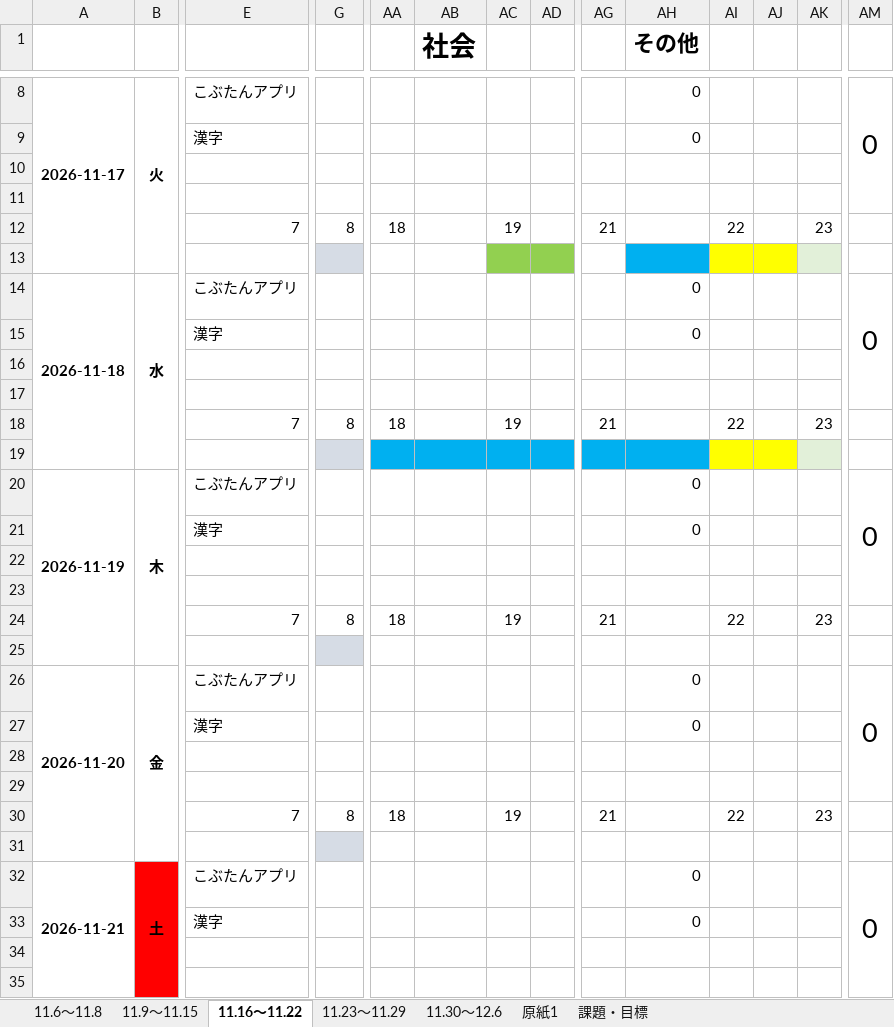
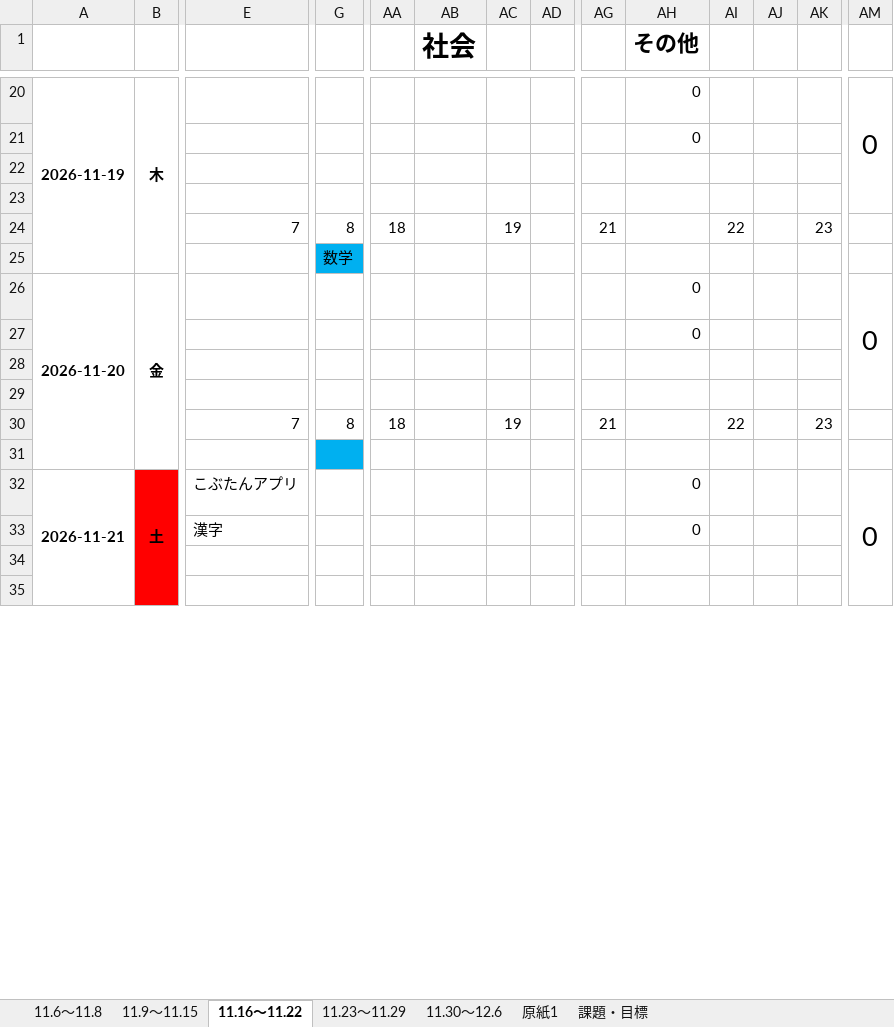
Before and after one commit to TikuwaPie/StudySchedule, an Excel workbook: 高校二年生2学期期末テスト.xlsx, sheet 11.16～11.22, drawn as a sheet; only a part is shown, gaps mark what is left out; values as stored, in another font and other column widths than the file's, no borders; removed rows and columns are numbered as before the commit, all else as after; rows hold the shown columns only; the diff covers the shown part only; the diff names each change by its address in the sheet, - before the commit and + after, or states it on an @@ line.

```diff
--- a/高校二年生2学期期末テスト.xlsx (sheet 11.16～11.22)
+++ b/高校二年生2学期期末テスト.xlsx (sheet 11.16～11.22)
-A20: 2026-11-17
+A20: 2026-11-19
-A8:A13 merged
+A20:A25 merged
-B20: 火
+B20: 木
-B8:B13 merged
+B20:B25 merged
-E20: こぶたんアプリ
+E20: (empty)
-AM8:AM11 merged
+AM20:AM23 merged
-row 9:  |  | 漢字 |  |  |  |  |  |  | 0
-AH21 (その他): (empty)
+AH21 (その他): 0
@@ row 12 moved to row 6: 7 @@
-row 13: (empty)
-row 14: 2026-11-18 | 水 | こぶたんアプリ |  |  |  |  |  |  | 0 |  |  |  | 0
-row 15:  |  | 漢字 |  |  |  |  |  |  | 0
-G25: (empty)
+G25: 数学
-G25 fill: #D6DCE5
+G25 fill: #00B0F0
-AA25:AD25 fill: #00B0F0
+AA25:AD25 fill: none
-AG25:AH25 fill: #00B0F0
+AG25:AH25 fill: none
-AI25:AJ25 fill: #FFFF00
+AI25:AJ25 fill: none
-AK25 fill: #E2F0D9
+AK25 fill: none
-row 20: 2026-11-19 | 木 | こぶたんアプリ |  |  |  |  |  |  | 0 |  |  |  | 0
-row 21:  |  | 漢字 |  |  |  |  |  |  | 0
-row 22: (empty)
-row 23: (empty)
@@ row 24 moved to row 12: 7 @@
-row 25: (empty)
-E26: こぶたんアプリ
+E26: (empty)
-E27: 漢字
+E27: (empty)
-G31 fill: #D6DCE5
+G31 fill: #00B0F0
```
Also changed, not shown: 9 added rows, 4 edited cells, cell formats and merged cells elsewhere in this sheet, sheet 11.9～11.15, sheet 11.6～11.8, formulas that keep their value.
